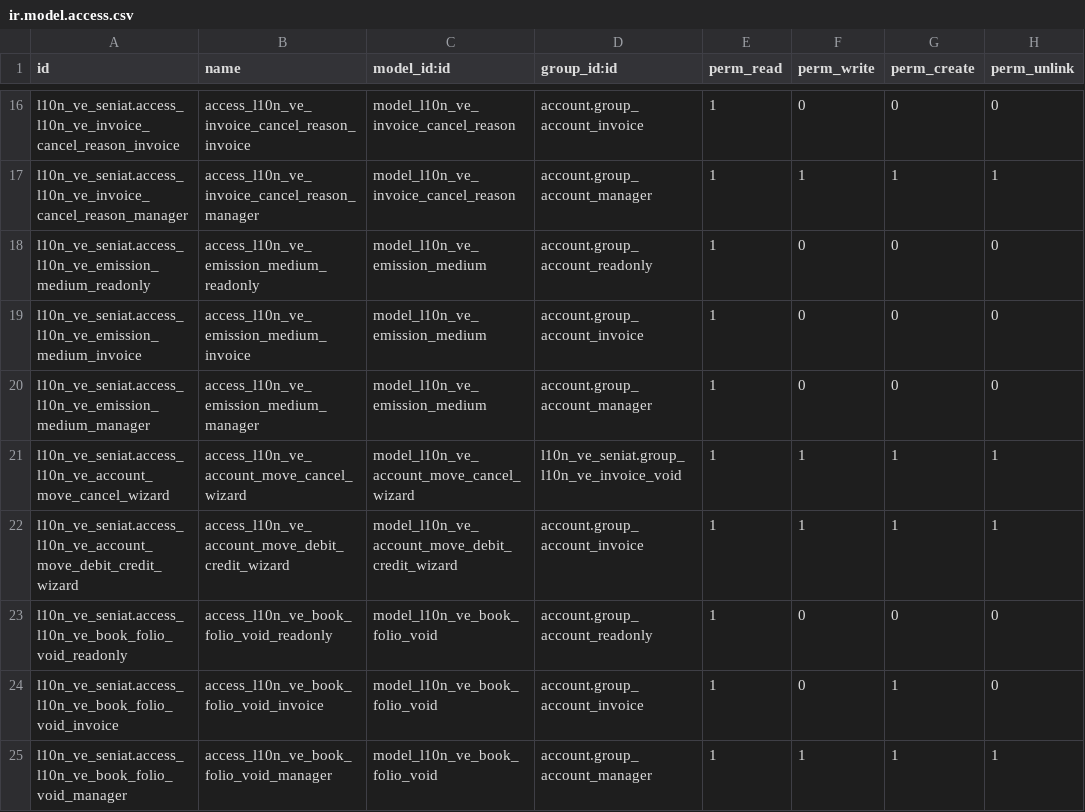
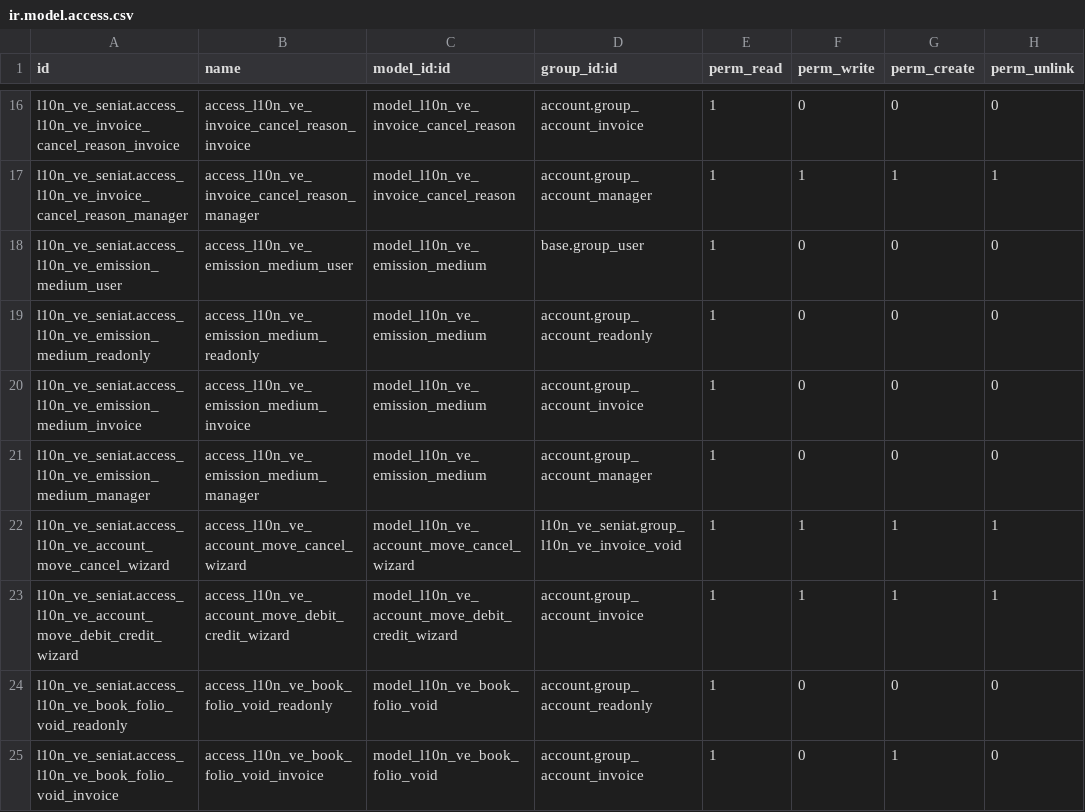
Before and after one commit to poweredbyandy/l10n-venezuela, a CSV file: l10n_ve_seniat/security/ir.model.access.csv, drawn as a sheet; only a part is shown, gaps mark what is left out; the shorter side is filled out with more unchanged rows.

Commit message:
[UPD] l10n_ve_seniat: increment version and enhance company access
- Incremented version to 18.0.1.7.1 in the module manifest.
- Updated access rights for emission medium model, adding user group permissions to improve security and functionality.
- Refactored company access in emission medium code retrieval methods to use sudo for enhanced security context.

```diff
--- a/l10n_ve_seniat/security/ir.model.access.csv
+++ b/l10n_ve_seniat/security/ir.model.access.csv
@@ -17,2 +17,3 @@ l10n_ve_seniat.access_l10n_ve_invoice_cancel_reason_invoice,access_l10n_ve_invoi
 l10n_ve_seniat.access_l10n_ve_invoice_cancel_reason_manager,access_l10n_ve_invoice_cancel_reason_manager,model_l10n_ve_invoice_cancel_reason,account.group_account_manager,1,1,1,1
+l10n_ve_seniat.access_l10n_ve_emission_medium_user,access_l10n_ve_emission_medium_user,model_l10n_ve_emission_medium,base.group_user,1,0,0,0
 l10n_ve_seniat.access_l10n_ve_emission_medium_readonly,access_l10n_ve_emission_medium_readonly,model_l10n_ve_emission_medium,account.group_account_readonly,1,0,0,0
```
Also changed, not shown: 3 other files.
